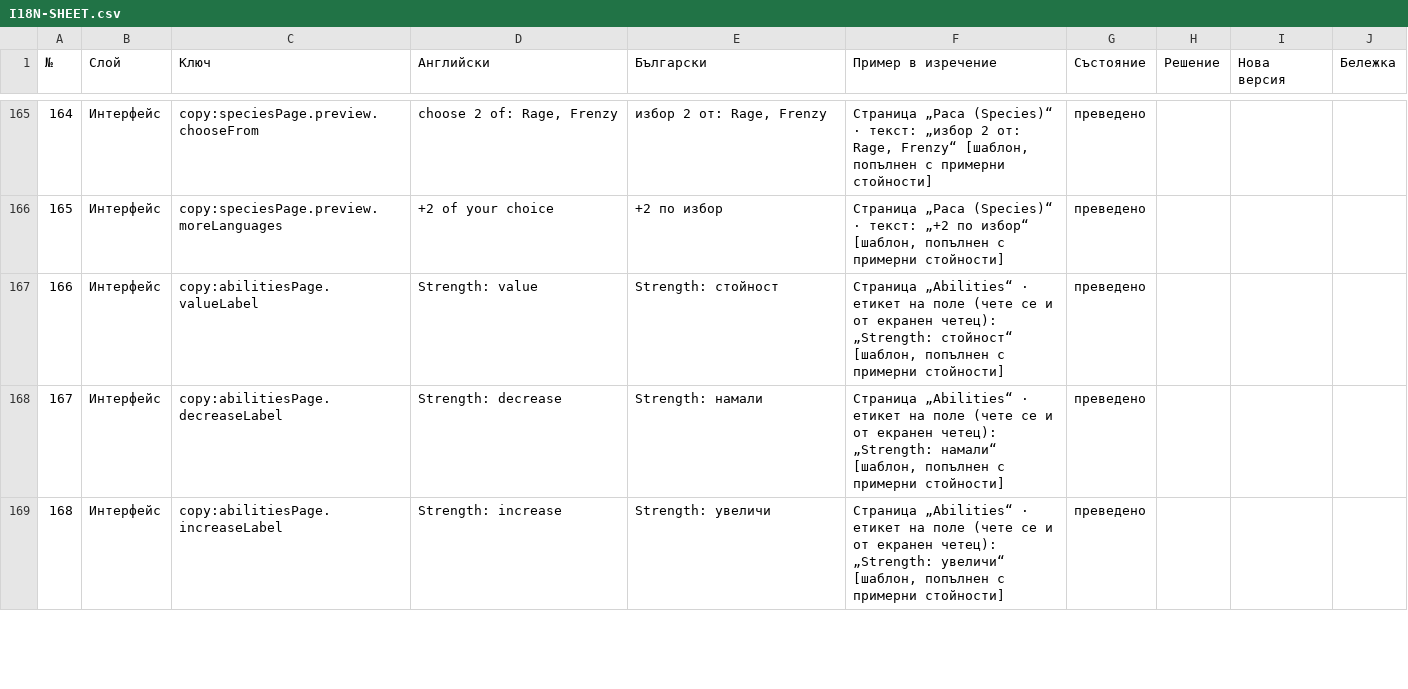
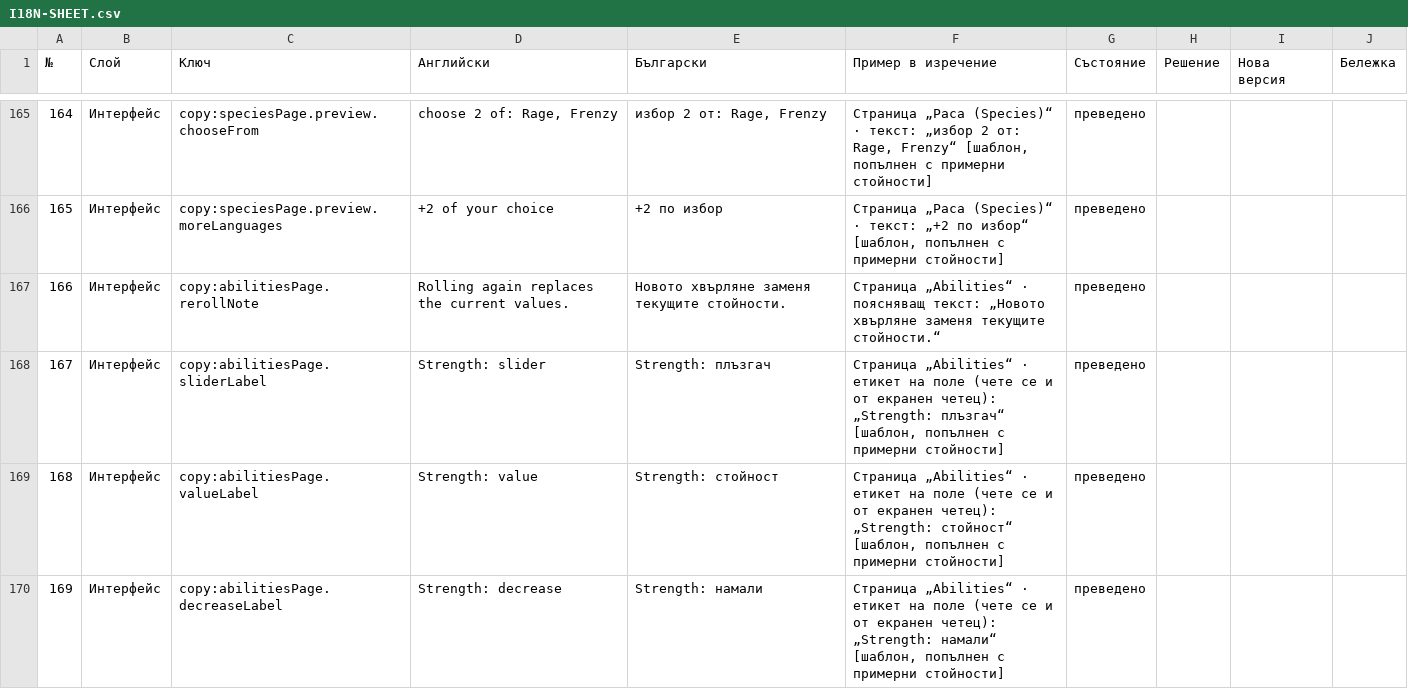
Before and after one commit to YoanPetroshan/dnd-character-creator, a CSV file: docs/I18N-SHEET.csv, drawn as a sheet; only a part is shown, gaps mark what is left out; the shorter side is filled out with more unchanged rows; addresses are those after the commit; the diff covers the shown part only; the diff names each change by its address in the sheet, - before the commit and + after, or states it on an @@ line.

```diff
--- a/docs/I18N-SHEET.csv
+++ b/docs/I18N-SHEET.csv
+row 167: 166 | Интерфейс | copy:abilitiesPage.rerollNote | Rolling again replaces the current values. | Новото хвърляне заменя текущите стойности. | Страница „Abilities“ · поясняващ текст: „Новото хвърляне заменя текущите стойности.“ | преведено
+row 168: 167 | Интерфейс | copy:abilitiesPage.sliderLabel | Strength: slider | Strength: плъзгач | Страница „Abilities“ · етикет на поле (чете се и от екранен четец): „Strength: плъзгач“ [шаблон, попълнен с примерни стойности] | преведено
@@ column A (№) renumbered from row 169 down @@
```
Also changed, not shown: 1 removed row elsewhere in this file, 8 other files.
